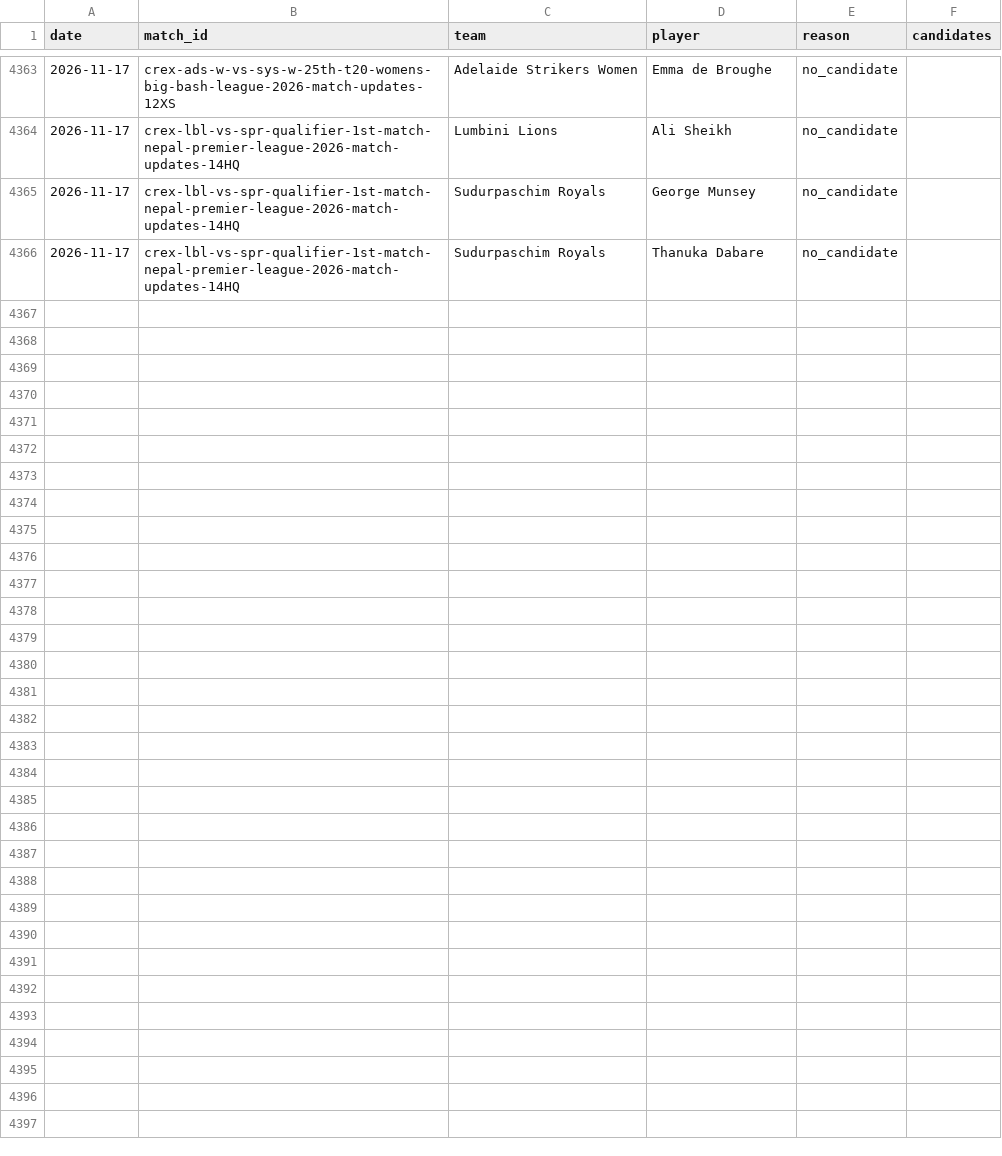
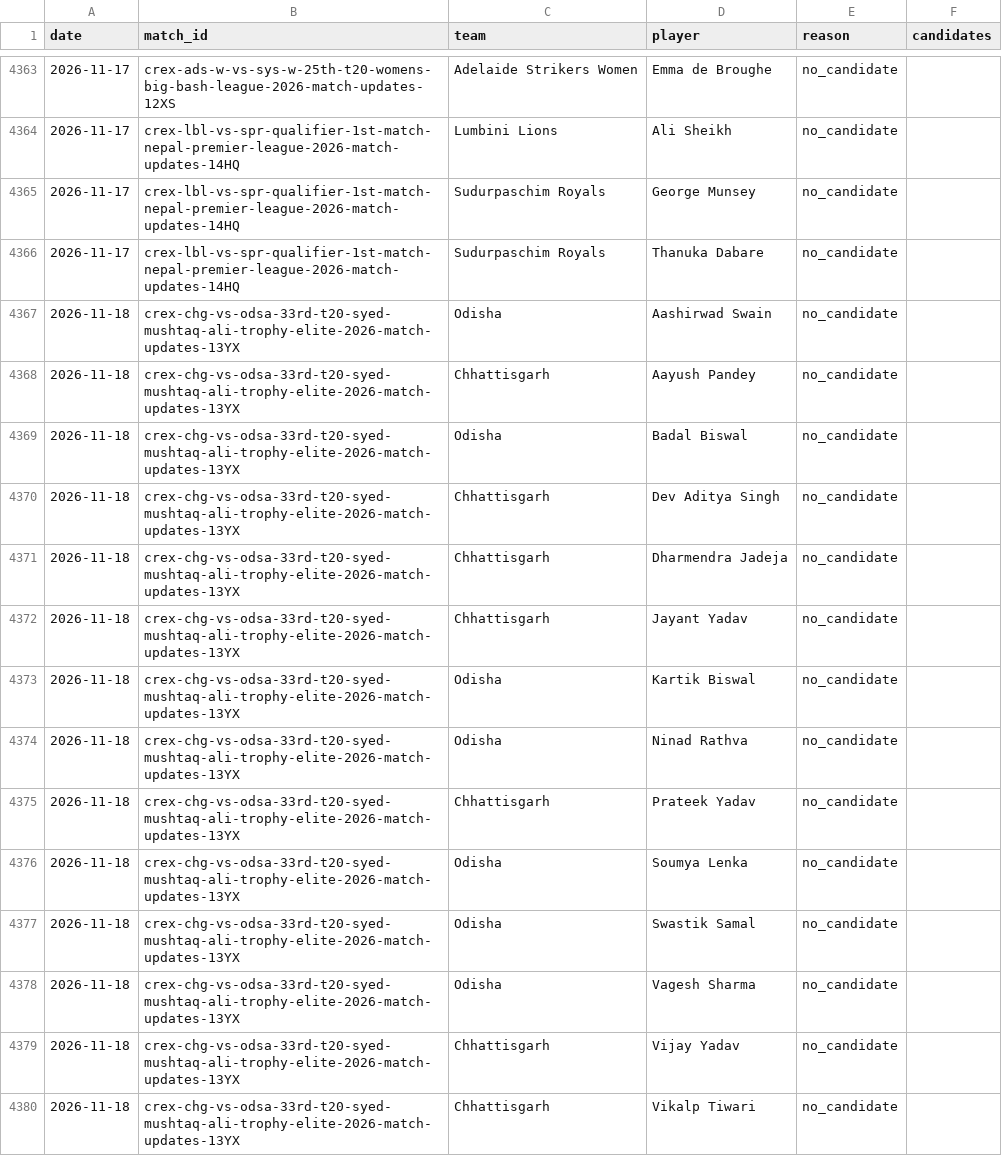
Before and after one commit to dheerajgoel17/cricket-data, a CSV file: data/provisional_unmatched.csv, drawn as a sheet; only a part is shown, gaps mark what is left out; the diff names each change by its address in the sheet, - before the commit and + after, or states it on an @@ line.

```diff
--- a/data/provisional_unmatched.csv
+++ b/data/provisional_unmatched.csv
+row 4367: 2026-11-18 | crex-chg-vs-odsa-33rd-t20-syed-mushtaq-ali-trophy-elite-2026-match-updates-13YX | Odisha | Aashirwad Swain | no_candidate
+row 4368: 2026-11-18 | crex-chg-vs-odsa-33rd-t20-syed-mushtaq-ali-trophy-elite-2026-match-updates-13YX | Chhattisgarh | Aayush Pandey | no_candidate
+row 4369: 2026-11-18 | crex-chg-vs-odsa-33rd-t20-syed-mushtaq-ali-trophy-elite-2026-match-updates-13YX | Odisha | Badal Biswal | no_candidate
+row 4370: 2026-11-18 | crex-chg-vs-odsa-33rd-t20-syed-mushtaq-ali-trophy-elite-2026-match-updates-13YX | Chhattisgarh | Dev Aditya Singh | no_candidate
+row 4371: 2026-11-18 | crex-chg-vs-odsa-33rd-t20-syed-mushtaq-ali-trophy-elite-2026-match-updates-13YX | Chhattisgarh | Dharmendra Jadeja | no_candidate
+row 4372: 2026-11-18 | crex-chg-vs-odsa-33rd-t20-syed-mushtaq-ali-trophy-elite-2026-match-updates-13YX | Chhattisgarh | Jayant Yadav | no_candidate
+row 4373: 2026-11-18 | crex-chg-vs-odsa-33rd-t20-syed-mushtaq-ali-trophy-elite-2026-match-updates-13YX | Odisha | Kartik Biswal | no_candidate
+row 4374: 2026-11-18 | crex-chg-vs-odsa-33rd-t20-syed-mushtaq-ali-trophy-elite-2026-match-updates-13YX | Odisha | Ninad Rathva | no_candidate
+row 4375: 2026-11-18 | crex-chg-vs-odsa-33rd-t20-syed-mushtaq-ali-trophy-elite-2026-match-updates-13YX | Chhattisgarh | Prateek Yadav | no_candidate
+row 4376: 2026-11-18 | crex-chg-vs-odsa-33rd-t20-syed-mushtaq-ali-trophy-elite-2026-match-updates-13YX | Odisha | Soumya Lenka | no_candidate
+row 4377: 2026-11-18 | crex-chg-vs-odsa-33rd-t20-syed-mushtaq-ali-trophy-elite-2026-match-updates-13YX | Odisha | Swastik Samal | no_candidate
+row 4378: 2026-11-18 | crex-chg-vs-odsa-33rd-t20-syed-mushtaq-ali-trophy-elite-2026-match-updates-13YX | Odisha | Vagesh Sharma | no_candidate
+row 4379: 2026-11-18 | crex-chg-vs-odsa-33rd-t20-syed-mushtaq-ali-trophy-elite-2026-match-updates-13YX | Chhattisgarh | Vijay Yadav | no_candidate
+row 4380: 2026-11-18 | crex-chg-vs-odsa-33rd-t20-syed-mushtaq-ali-trophy-elite-2026-match-updates-13YX | Chhattisgarh | Vikalp Tiwari | no_candidate
```
Also changed, not shown: 2 other files.
